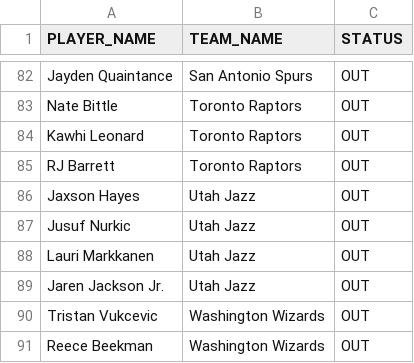
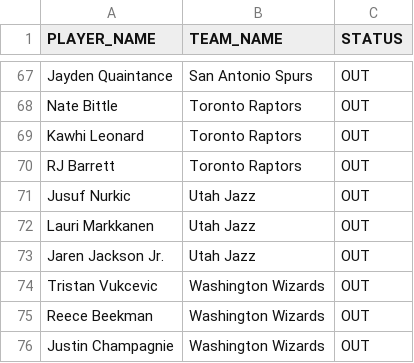
Before and after one commit to NotSoSaalmon/nba-betting-dashboard, a CSV file: injuries_out.csv, drawn as a sheet; only a part is shown, gaps mark what is left out; the shorter side is filled out with more unchanged rows; the diff covers the shown part only.

```diff
--- a/injuries_out.csv
+++ b/injuries_out.csv
@@ -85,3 +70,2 @@ Kawhi Leonard,Toronto Raptors,OUT
 RJ Barrett,Toronto Raptors,OUT
-Jaxson Hayes,Utah Jazz,OUT
 Jusuf Nurkic,Utah Jazz,OUT
```
Also changed, not shown: 1 added row, 16 removed rows, 2 moved rows and 1 edited cell elsewhere in this file, player_positions.csv, player_shot_profile.csv, 4 other files.
